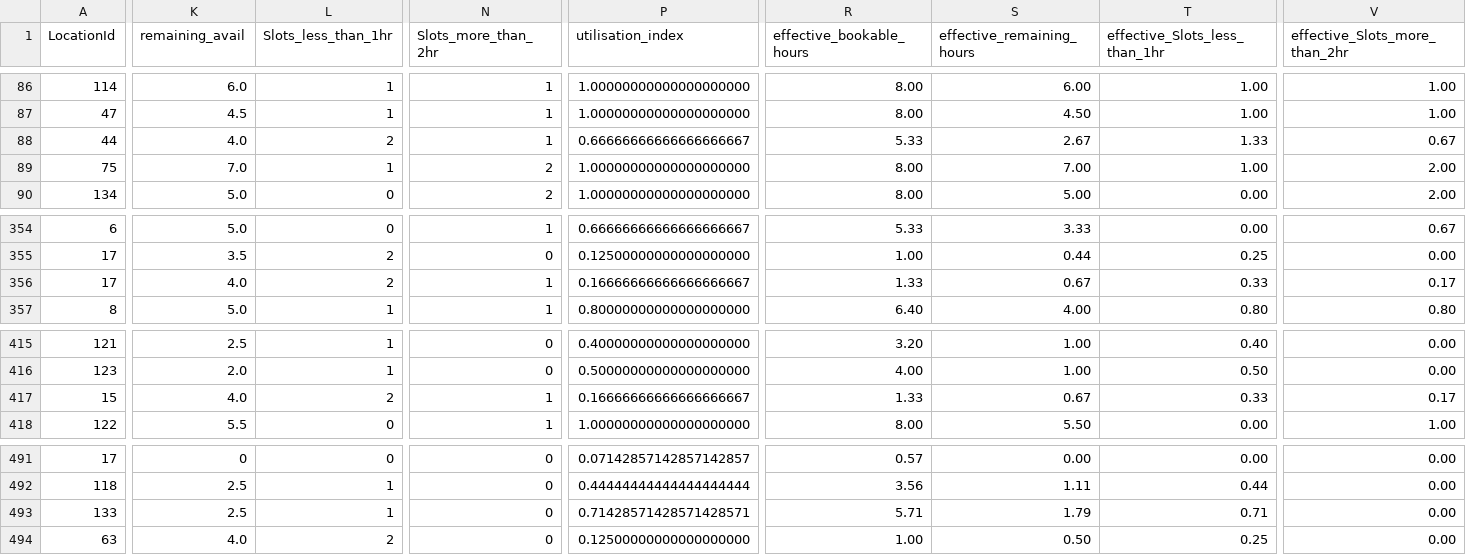
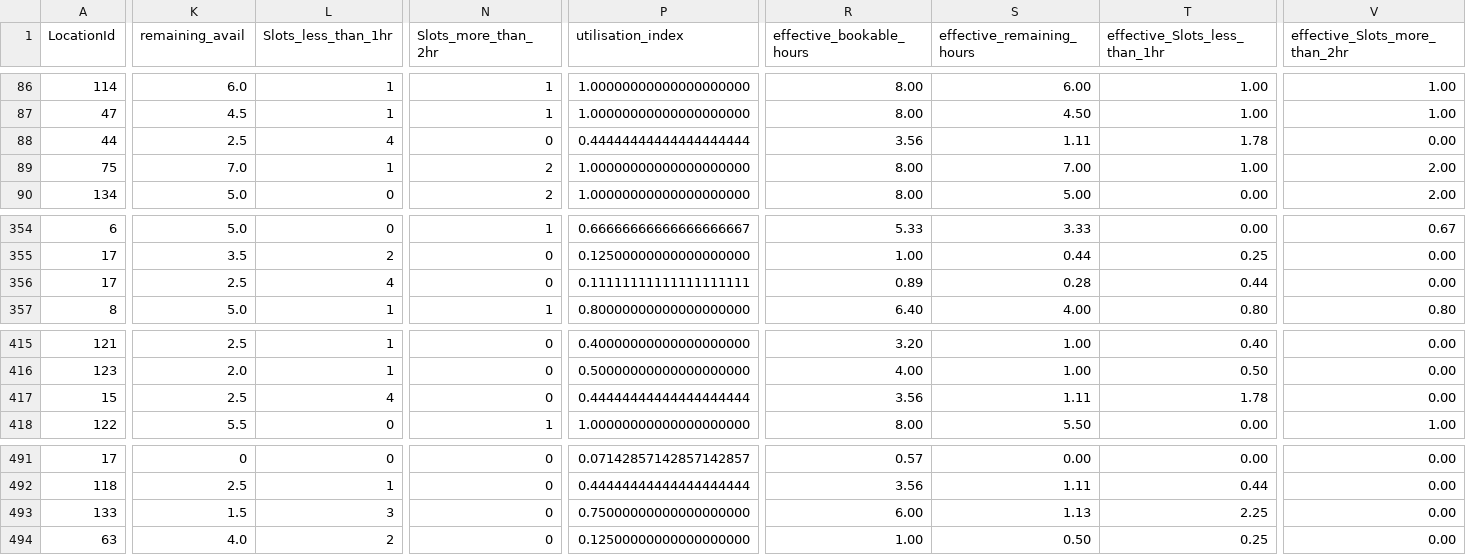
Before and after one commit to AryanGupta-Faireez/availability-dashboard, a CSV file: data/availability.csv, drawn as a sheet; only a part is shown, gaps mark what is left out; the diff covers the shown part only; the diff names each change by its address in the sheet, - before the commit and + after, or states it on an @@ line.

```diff
--- a/data/availability.csv
+++ b/data/availability.csv
-K88 (remaining_avail): 4.0
+K88 (remaining_avail): 2.5
-L88 (Slots_less_than_1hr): 2
+L88 (Slots_less_than_1hr): 4
-N88 (Slots_more_than_2hr): 1
+N88 (Slots_more_than_2hr): 0
-P88 (utilisation_index): 0.66666666666666666667
+P88 (utilisation_index): 0.44444444444444444444
-R88 (effective_bookable_hours): 5.33
+R88 (effective_bookable_hours): 3.56
-S88 (effective_remaining_hours): 2.67
+S88 (effective_remaining_hours): 1.11
-T88 (effective_Slots_less_than_1hr): 1.33
+T88 (effective_Slots_less_than_1hr): 1.78
-V88 (effective_Slots_more_than_2hr): 0.67
+V88 (effective_Slots_more_than_2hr): 0.00
-K356 (remaining_avail): 4.0
+K356 (remaining_avail): 2.5
-L356 (Slots_less_than_1hr): 2
+L356 (Slots_less_than_1hr): 4
-N356 (Slots_more_than_2hr): 1
+N356 (Slots_more_than_2hr): 0
-P356 (utilisation_index): 0.16666666666666666667
+P356 (utilisation_index): 0.11111111111111111111
-R356 (effective_bookable_hours): 1.33
+R356 (effective_bookable_hours): 0.89
-S356 (effective_remaining_hours): 0.67
+S356 (effective_remaining_hours): 0.28
-T356 (effective_Slots_less_than_1hr): 0.33
+T356 (effective_Slots_less_than_1hr): 0.44
-V356 (effective_Slots_more_than_2hr): 0.17
+V356 (effective_Slots_more_than_2hr): 0.00
-K417 (remaining_avail): 4.0
+K417 (remaining_avail): 2.5
-L417 (Slots_less_than_1hr): 2
+L417 (Slots_less_than_1hr): 4
-N417 (Slots_more_than_2hr): 1
+N417 (Slots_more_than_2hr): 0
-P417 (utilisation_index): 0.16666666666666666667
+P417 (utilisation_index): 0.44444444444444444444
-R417 (effective_bookable_hours): 1.33
+R417 (effective_bookable_hours): 3.56
-S417 (effective_remaining_hours): 0.67
+S417 (effective_remaining_hours): 1.11
-T417 (effective_Slots_less_than_1hr): 0.33
+T417 (effective_Slots_less_than_1hr): 1.78
-V417 (effective_Slots_more_than_2hr): 0.17
+V417 (effective_Slots_more_than_2hr): 0.00
-K493 (remaining_avail): 2.5
+K493 (remaining_avail): 1.5
-L493 (Slots_less_than_1hr): 1
+L493 (Slots_less_than_1hr): 3
-P493 (utilisation_index): 0.71428571428571428571
+P493 (utilisation_index): 0.75000000000000000000
-R493 (effective_bookable_hours): 5.71
+R493 (effective_bookable_hours): 6.00
-S493 (effective_remaining_hours): 1.79
+S493 (effective_remaining_hours): 1.13
-T493 (effective_Slots_less_than_1hr): 0.71
+T493 (effective_Slots_less_than_1hr): 2.25
```
Also changed, not shown: 118 edited cells elsewhere in this file, 1 other file.
